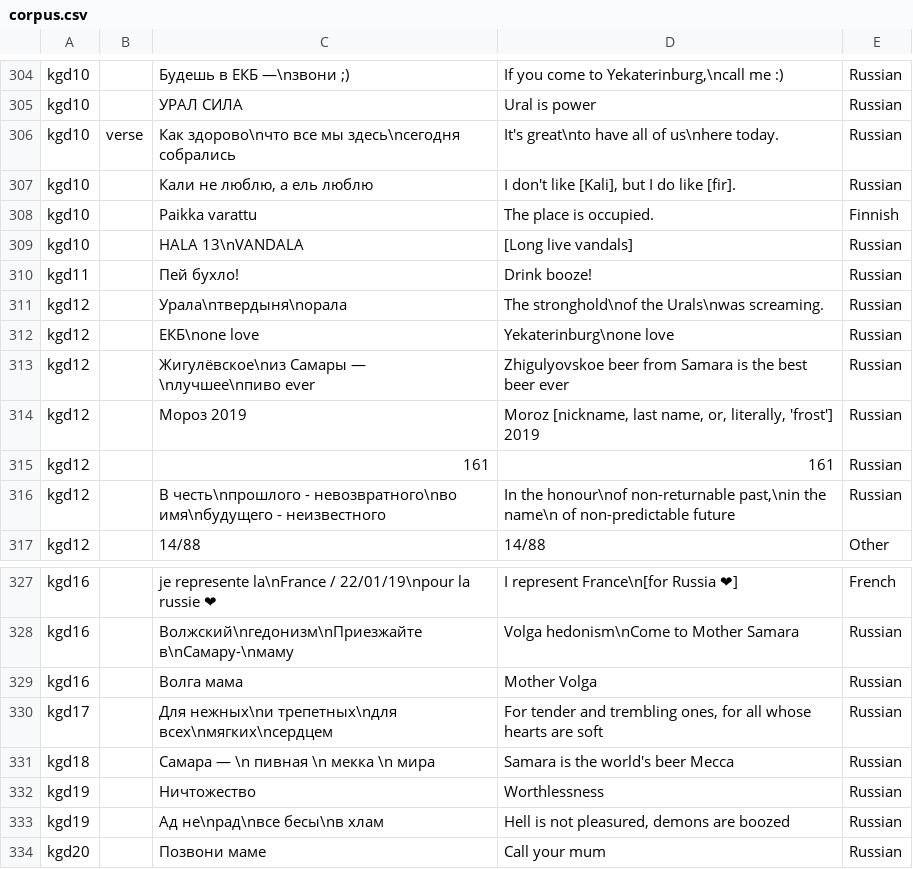
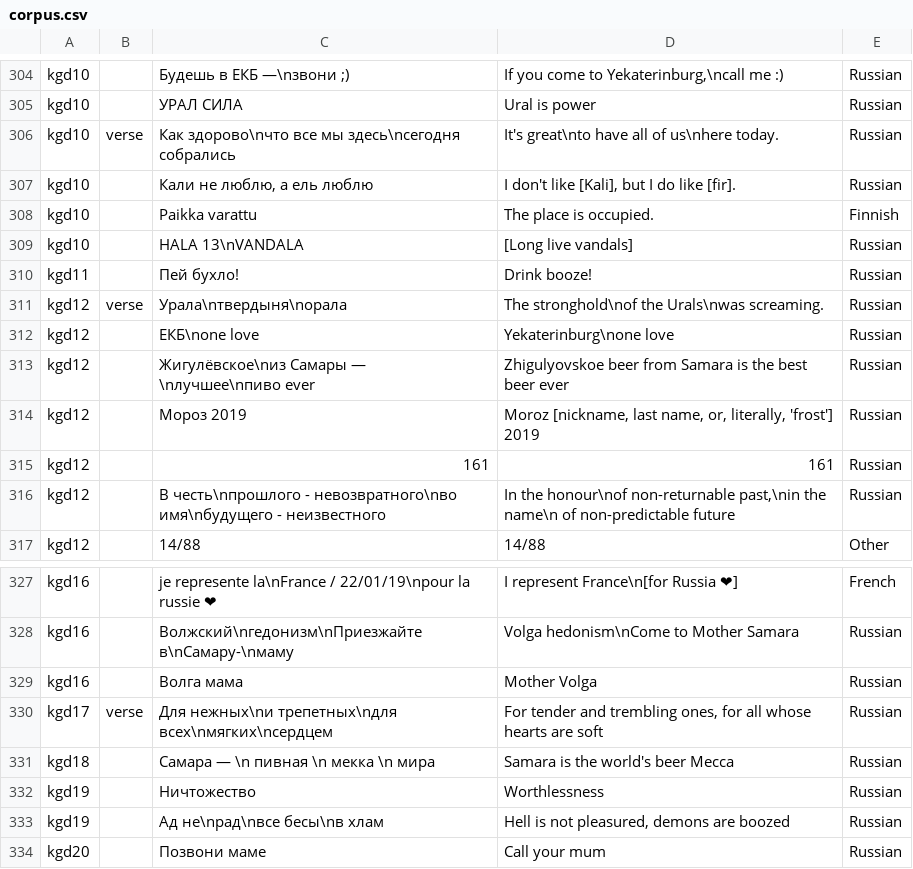
Before and after one commit to timarkh/tsakorpus_wc, a CSV file: src_convertors/corpus/csv/corpus.csv, drawn as a sheet; only a part is shown, gaps mark what is left out; the diff covers the shown part only.

```diff
--- a/src_convertors/corpus/csv/corpus.csv
+++ b/src_convertors/corpus/csv/corpus.csv
@@ -310,3 +310,3 @@ kgd10		HALA 13\nVANDALA	[Long live vandals]	Russian
 kgd11		Пей бухло!	Drink booze! 	Russian
-kgd12		Урала\nтвердыня\nорала 	The stronghold\nof the Urals\nwas screaming.	Russian
+kgd12	verse	Урала\nтвердыня\nорала 	The stronghold\nof the Urals\nwas screaming.	Russian
 kgd12		ЕКБ\none love 	Yekaterinburg\none love	Russian
@@ -329,3 +329,3 @@ kgd16		Волжский\nгедонизм\nПриезжайте в\nСамару
 kgd16		Волга мама	Mother Volga	Russian
-kgd17		Для нежных\nи трепетных\nдля всех\nмягких\nсердцем 	For tender and trembling ones, for all whose hearts are soft	Russian
+kgd17	verse	Для нежных\nи трепетных\nдля всех\nмягких\nсердцем 	For tender and trembling ones, for all whose hearts are soft	Russian
 kgd18		Самара — \n пивная \n мекка \n мира	Samara is the world's beer Mecca	Russian
```
Also changed, not shown: 23 added rows and 1 edited cell elsewhere in this file.
